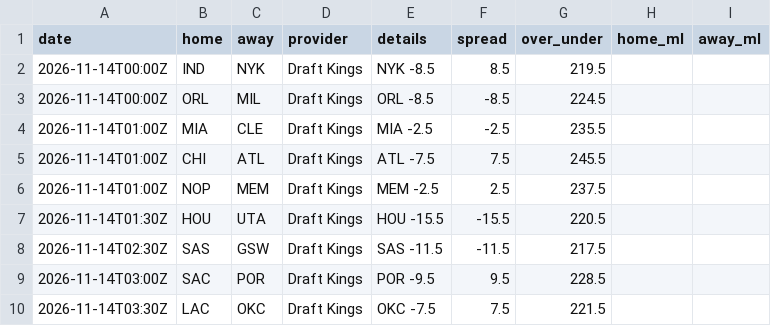
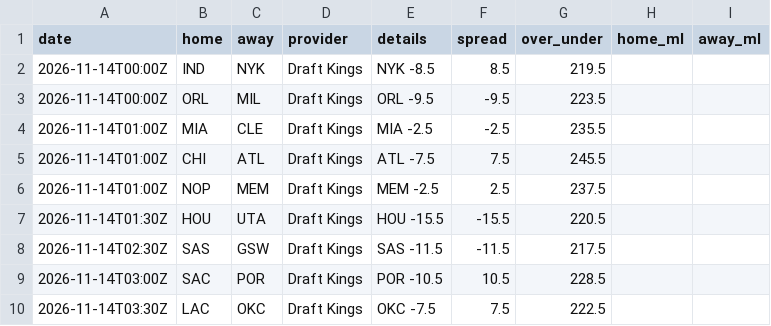
Before and after one commit to jvector26/JIMBO, a CSV file: live/2026/odds/20261113.csv, drawn as a sheet.

```diff
--- a/live/2026/odds/20261113.csv
+++ b/live/2026/odds/20261113.csv
@@ -2,3 +2,3 @@ date,home,away,provider,details,spread,over_under,home_ml,away_ml
 2026-11-14T00:00Z,IND,NYK,Draft Kings,NYK -8.5,8.5,219.5,,
-2026-11-14T00:00Z,ORL,MIL,Draft Kings,ORL -8.5,-8.5,224.5,,
+2026-11-14T00:00Z,ORL,MIL,Draft Kings,ORL -9.5,-9.5,223.5,,
 2026-11-14T01:00Z,MIA,CLE,Draft Kings,MIA -2.5,-2.5,235.5,,
@@ -8,3 +8,3 @@ date,home,away,provider,details,spread,over_under,home_ml,away_ml
 2026-11-14T02:30Z,SAS,GSW,Draft Kings,SAS -11.5,-11.5,217.5,,
-2026-11-14T03:00Z,SAC,POR,Draft Kings,POR -9.5,9.5,228.5,,
-2026-11-14T03:30Z,LAC,OKC,Draft Kings,OKC -7.5,7.5,221.5,,
+2026-11-14T03:00Z,SAC,POR,Draft Kings,POR -10.5,10.5,228.5,,
+2026-11-14T03:30Z,LAC,OKC,Draft Kings,OKC -7.5,7.5,222.5,,
```
Also changed, not shown: live/2026/injuries.csv, live/2026/pregame.csv, 2 other files.
